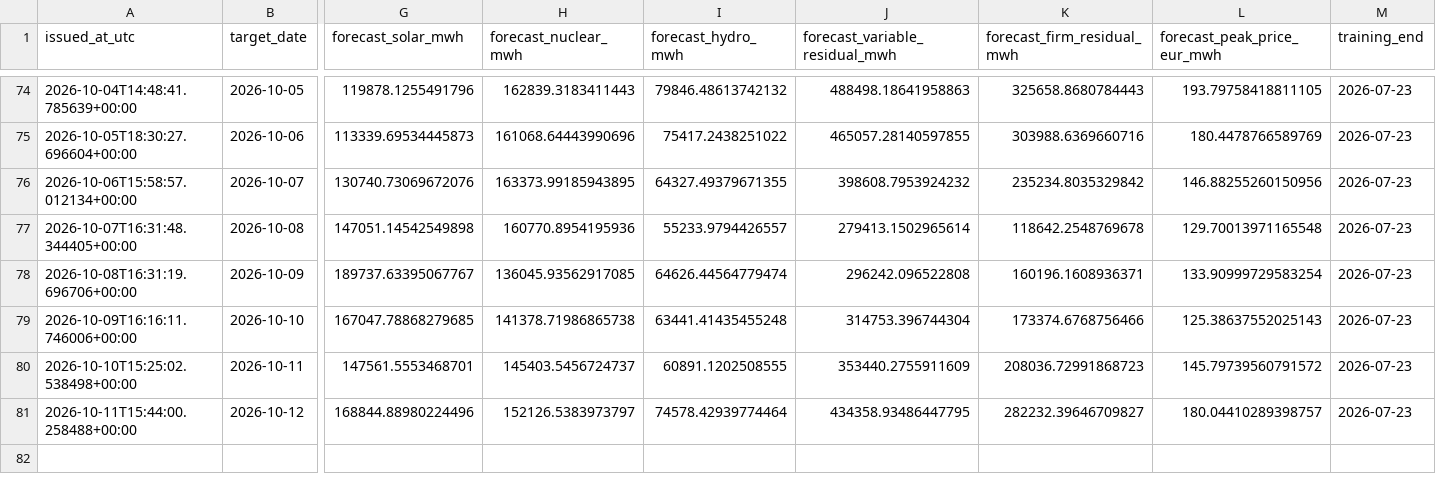
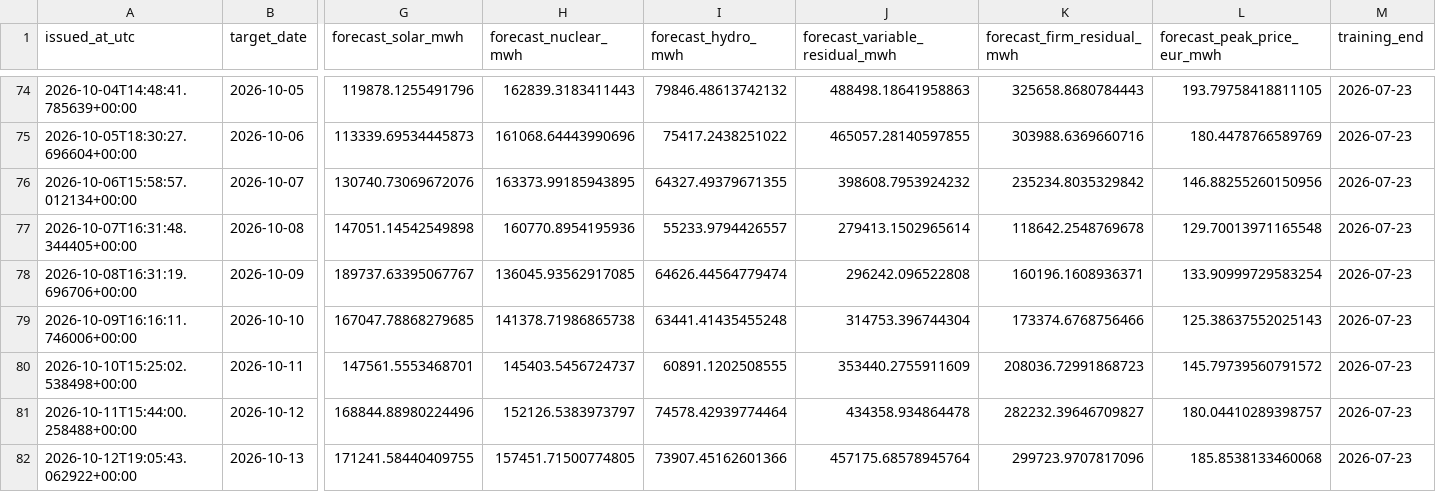
Before and after one commit to Evanssdas/Spain-Market-Platform, a CSV file: logs/forecast_log.csv, drawn as a sheet; only a part is shown, gaps mark what is left out; rows hold the shown columns only; the diff names each change by its address in the sheet, - before the commit and + after, or states it on an @@ line.

```diff
--- a/logs/forecast_log.csv
+++ b/logs/forecast_log.csv
-J81 (forecast_variable_residual_mwh): 434358.93486447795
+J81 (forecast_variable_residual_mwh): 434358.934864478
+row 82: 2026-10-12T19:05:43.062922+00:00 | 2026-10-13 | 171241.58440409755 | 157451.71500774805 | 73907.45162601366 | 457175.68578945764 | 299723.9707817096 | 185.8538133460068 | 2026-07-23
```
Also changed, not shown: data/processed/prices_daily.csv, data/processed/weather_daily.csv, 5 other files.
